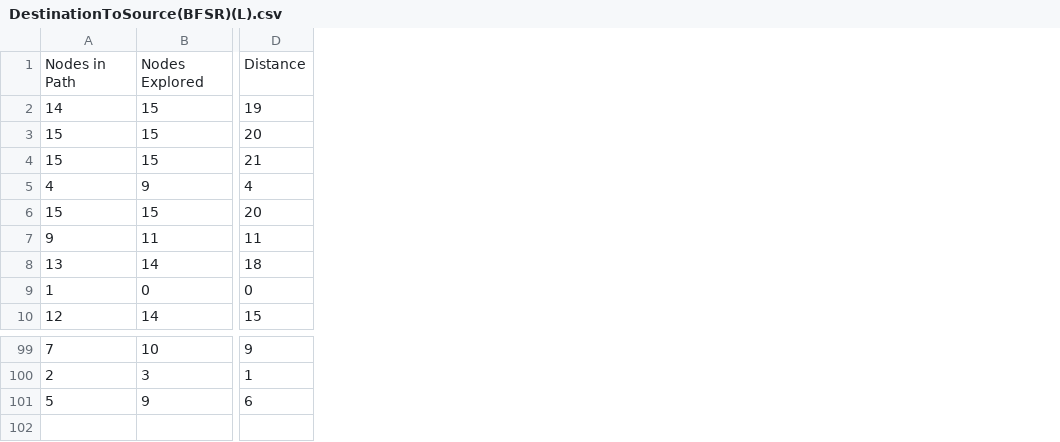
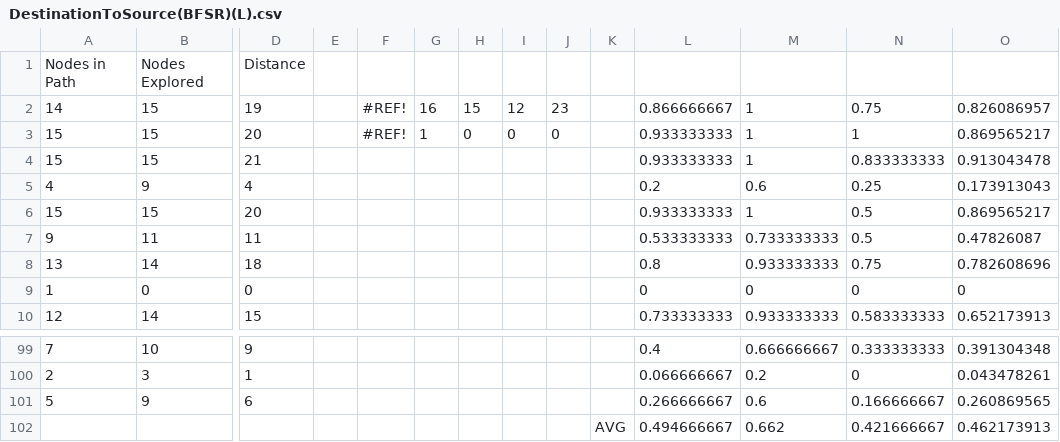
Before and after one commit to 1genericusername/CSE4345FALL2018, a CSV file: Desktop/QT Files/build-Lab2-Desktop_Qt_5_10_1_MinGW_32bit-Release/DestinationToSource(BFSR)(L).csv, drawn as a sheet; only a part is shown, gaps mark what is left out; rows hold the shown columns only; the diff names each change by its address in the sheet, - before the commit and + after, or states it on an @@ line.

```diff
--- a/Desktop/QT Files/build-Lab2-Desktop_Qt_5_10_1_MinGW_32bit-Release/DestinationToSource(BFSR)(L).csv
+++ b/Desktop/QT Files/build-Lab2-Desktop_Qt_5_10_1_MinGW_32bit-Release/DestinationToSource(BFSR)(L).csv
+column E, empty
+column F, rows 2-3: #REF! | #REF!
+column G, rows 2-3: 16 | 1
+column H, rows 2-3: 15 | 0
+column I, rows 2-3: 12 | 0
+column J, rows 2-3: 23 | 0
+column K, empty
+column L, rows 2-10: 0.866666667 | 0.933333333 | 0.933333333 | 0.2 | 0.933333333 | 0.533333333 | 0.8 | 0 | 0.733333333; rows 99-101: 0.4 | 0.066666667 | 0.266666667
+column M, rows 2-10: 1 | 1 | 1 | 0.6 | 1 | 0.733333333 | 0.933333333 | 0 | 0.933333333; rows 99-101: 0.666666667 | 0.2 | 0.6
+column N, rows 2-10: 0.75 | 1 | 0.833333333 | 0.25 | 0.5 | 0.5 | 0.75 | 0 | 0.583333333; rows 99-101: 0.333333333 | 0 | 0.166666667
+column O, rows 2-10: 0.826086957 | 0.869565217 | 0.913043478 | 0.173913043 | 0.869565217 | 0.47826087 | 0.782608696 | 0 | 0.652173913; rows 99-101: 0.391304348 | 0.043478261 | 0.260869565
+row 102:  |  |  |  |  |  |  |  |  | AVG | 0.494666667 | 0.662 | 0.421666667 | 0.462173913
```
Also changed, not shown: Desktop/QT Files/build-Lab2-Desktop_Qt_5_10_1_MinGW_32bit-Release/DestinationToSource(DFSR)(L).csv, Desktop/QT Files/build-Lab2-Desktop_Qt_5_10_1_MinGW_32bit-Release/DestinationToSource(DFSR)(Matrix).csv, 24 other files.
